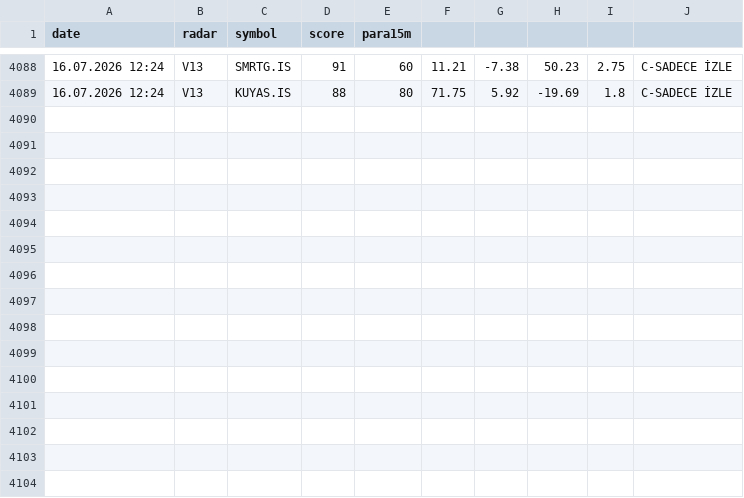
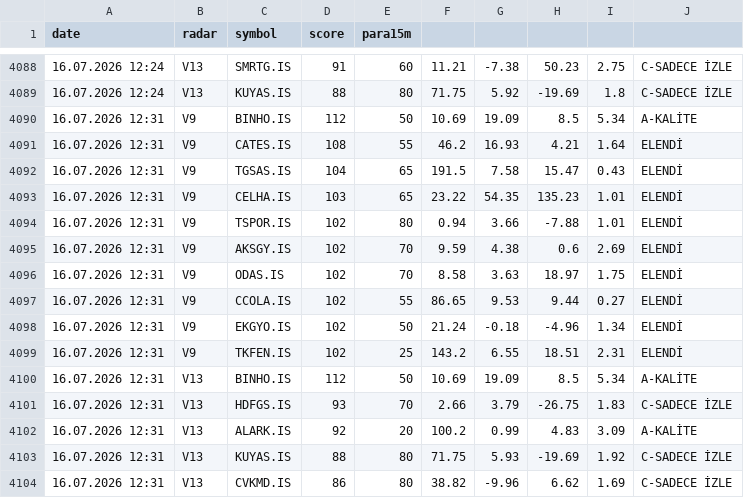
Before and after one commit to gokhan-bist-radar/gokhan-bist-radar, a CSV file: radar_signals.csv, drawn as a sheet; only a part is shown, gaps mark what is left out.

```diff
--- a/radar_signals.csv
+++ b/radar_signals.csv
@@ -4089 +4089,16 @@ date,radar,symbol,score,para15m
 16.07.2026 12:24,V13,KUYAS.IS,88,80,71.75,5.92,-19.69,1.8,C-SADECE İZLE
+16.07.2026 12:31,V9,BINHO.IS,112,50,10.69,19.09,8.5,5.34,A-KALİTE
+16.07.2026 12:31,V9,CATES.IS,108,55,46.2,16.93,4.21,1.64,ELENDİ
+16.07.2026 12:31,V9,TGSAS.IS,104,65,191.5,7.58,15.47,0.43,ELENDİ
+16.07.2026 12:31,V9,CELHA.IS,103,65,23.22,54.35,135.23,1.01,ELENDİ
+16.07.2026 12:31,V9,TSPOR.IS,102,80,0.94,3.66,-7.88,1.01,ELENDİ
+16.07.2026 12:31,V9,AKSGY.IS,102,70,9.59,4.38,0.6,2.69,ELENDİ
+16.07.2026 12:31,V9,ODAS.IS,102,70,8.58,3.63,18.97,1.75,ELENDİ
+16.07.2026 12:31,V9,CCOLA.IS,102,55,86.65,9.53,9.44,0.27,ELENDİ
+16.07.2026 12:31,V9,EKGYO.IS,102,50,21.24,-0.18,-4.96,1.34,ELENDİ
+16.07.2026 12:31,V9,TKFEN.IS,102,25,143.2,6.55,18.51,2.31,ELENDİ
+16.07.2026 12:31,V13,BINHO.IS,112,50,10.69,19.09,8.5,5.34,A-KALİTE
+16.07.2026 12:31,V13,HDFGS.IS,93,70,2.66,3.79,-26.75,1.83,C-SADECE İZLE
+16.07.2026 12:31,V13,ALARK.IS,92,20,100.2,0.99,4.83,3.09,A-KALİTE
+16.07.2026 12:31,V13,KUYAS.IS,88,80,71.75,5.93,-19.69,1.92,C-SADECE İZLE
+16.07.2026 12:31,V13,CVKMD.IS,86,80,38.82,-9.96,6.62,1.69,C-SADECE İZLE
```
Also changed, not shown: radar_memory.csv, radar_performance.csv.
